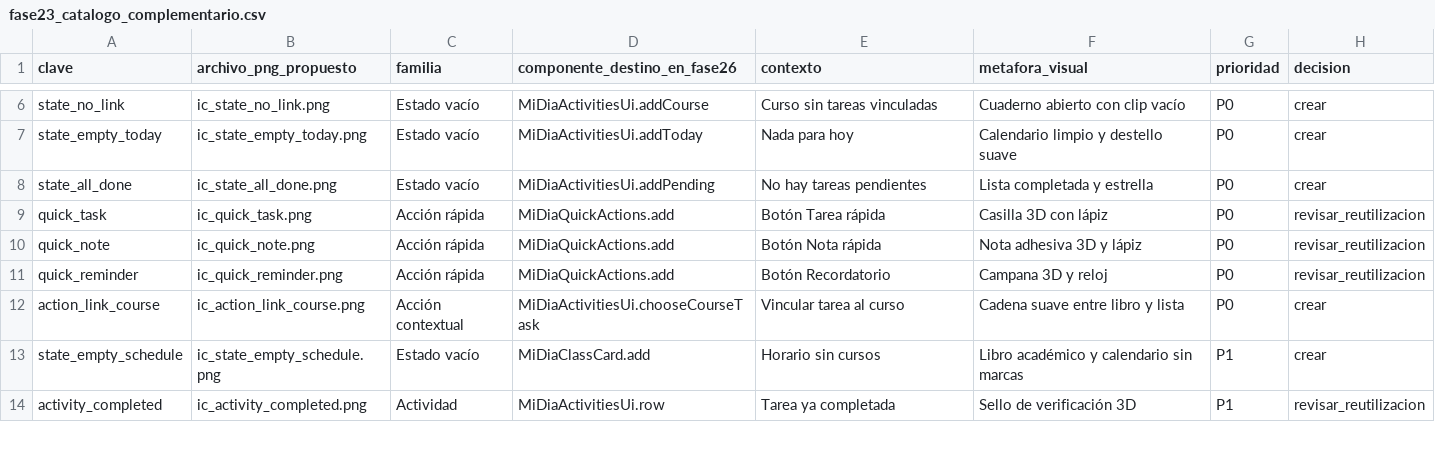
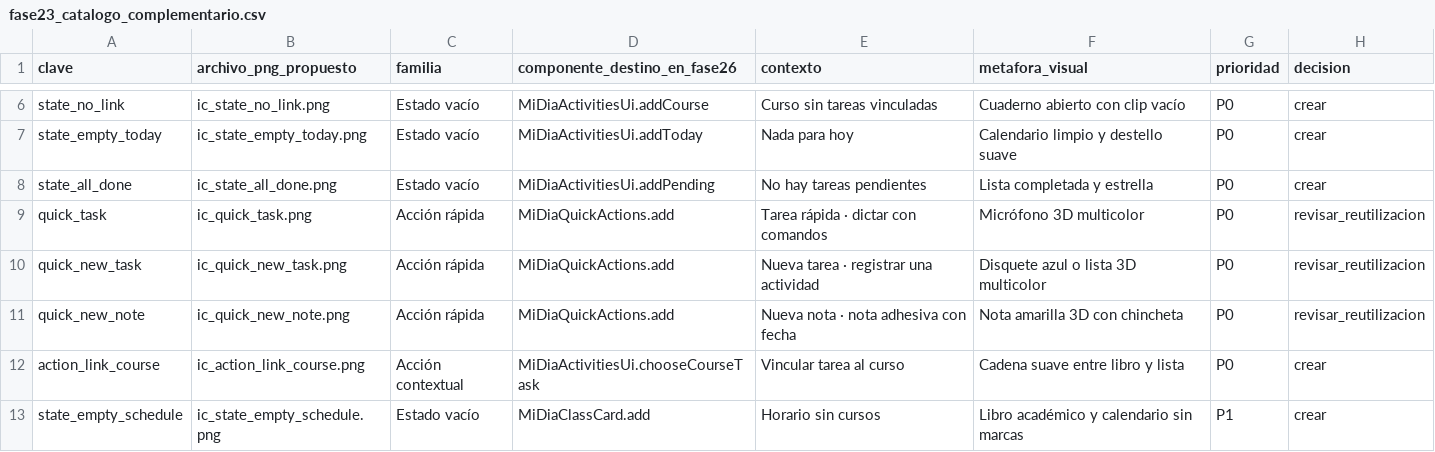
Before and after one commit to miguelpinto9988-byte/Agenda-Clara-V2, a CSV file: docs/iconografia/fases-20-23/fase23_catalogo_complementario.csv, drawn as a sheet; only a part is shown, gaps mark what is left out; the shorter side is filled out with more unchanged rows.

Commit message:
docs(iconography): prioritize voice quick task, manual task and dated note PNGs

```diff
--- a/docs/iconografia/fases-20-23/fase23_catalogo_complementario.csv
+++ b/docs/iconografia/fases-20-23/fase23_catalogo_complementario.csv
@@ -8,5 +8,5 @@
 "state_all_done","ic_state_all_done.png","Estado vacío","MiDiaActivitiesUi.addPending","No hay tareas pendientes","Lista completada y estrella","P0","crear"
-"quick_task","ic_quick_task.png","Acción rápida","MiDiaQuickActions.add","Botón Tarea rápida","Casilla 3D con lápiz","P0","revisar_reutilizacion"
-"quick_note","ic_quick_note.png","Acción rápida","MiDiaQuickActions.add","Botón Nota rápida","Nota adhesiva 3D y lápiz","P0","revisar_reutilizacion"
-"quick_reminder","ic_quick_reminder.png","Acción rápida","MiDiaQuickActions.add","Botón Recordatorio","Campana 3D y reloj","P0","revisar_reutilizacion"
+"quick_task","ic_quick_task.png","Acción rápida","MiDiaQuickActions.add","Tarea rápida · dictar con comandos","Micrófono 3D multicolor","P0","revisar_reutilizacion"
+"quick_new_task","ic_quick_new_task.png","Acción rápida","MiDiaQuickActions.add","Nueva tarea · registrar una actividad","Disquete azul o lista 3D multicolor","P0","revisar_reutilizacion"
+"quick_new_note","ic_quick_new_note.png","Acción rápida","MiDiaQuickActions.add","Nueva nota · nota adhesiva con fecha","Nota amarilla 3D con chincheta","P0","revisar_reutilizacion"
 "action_link_course","ic_action_link_course.png","Acción contextual","MiDiaActivitiesUi.chooseCourseTask","Vincular tarea al curso","Cadena suave entre libro y lista","P0","crear"
```
